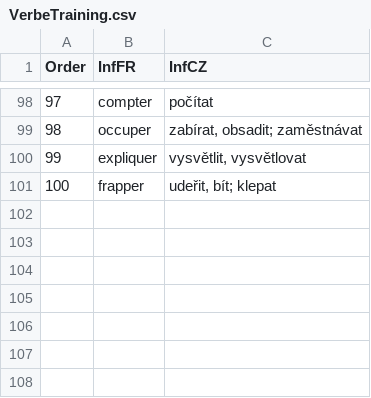
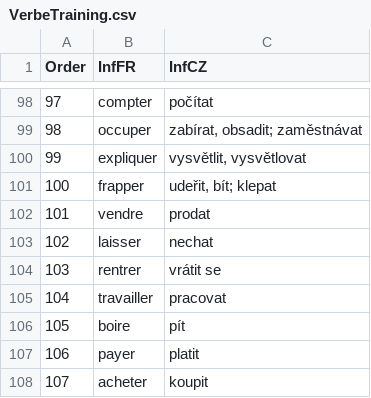
Before and after one commit to Belisarius-Mila/PythonMF, a CSV file: VocabularyFR/VerbeTraining.csv, drawn as a sheet; only a part is shown, gaps mark what is left out.

Commit message:
Add focused French verb training with 107 verbs and illustrations

```diff
--- a/VocabularyFR/VerbeTraining.csv
+++ b/VocabularyFR/VerbeTraining.csv
@@ -101 +101,8 @@ Order,InfFR,InfCZ
 100,frapper,"udeřit, bít; klepat"
+101,vendre,prodat
+102,laisser,nechat
+103,rentrer,vrátit se
+104,travailler,pracovat
+105,boire,pít
+106,payer,platit
+107,acheter,koupit
```
Also changed, not shown: 26 other files.
